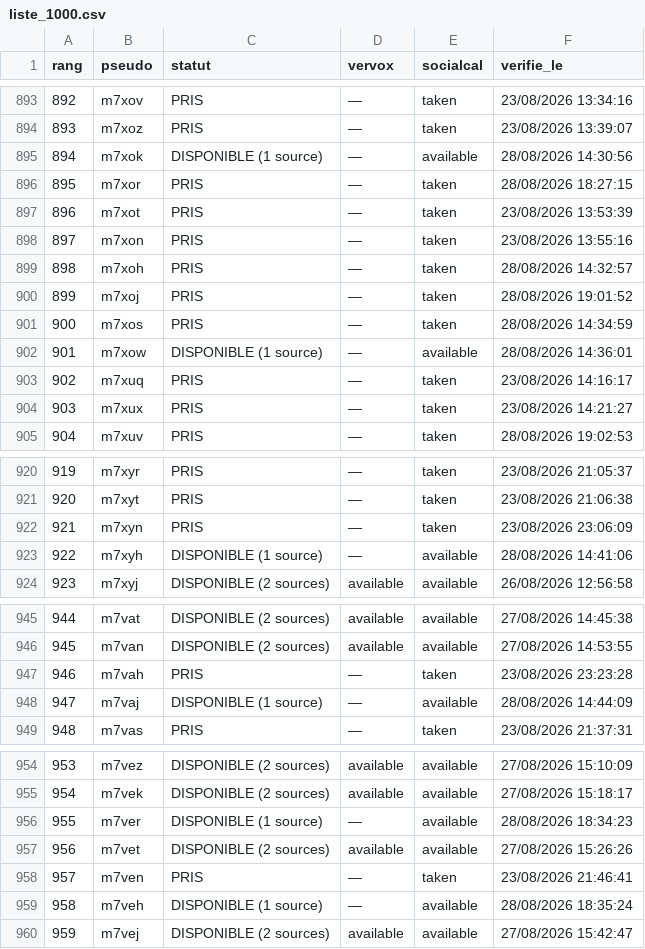
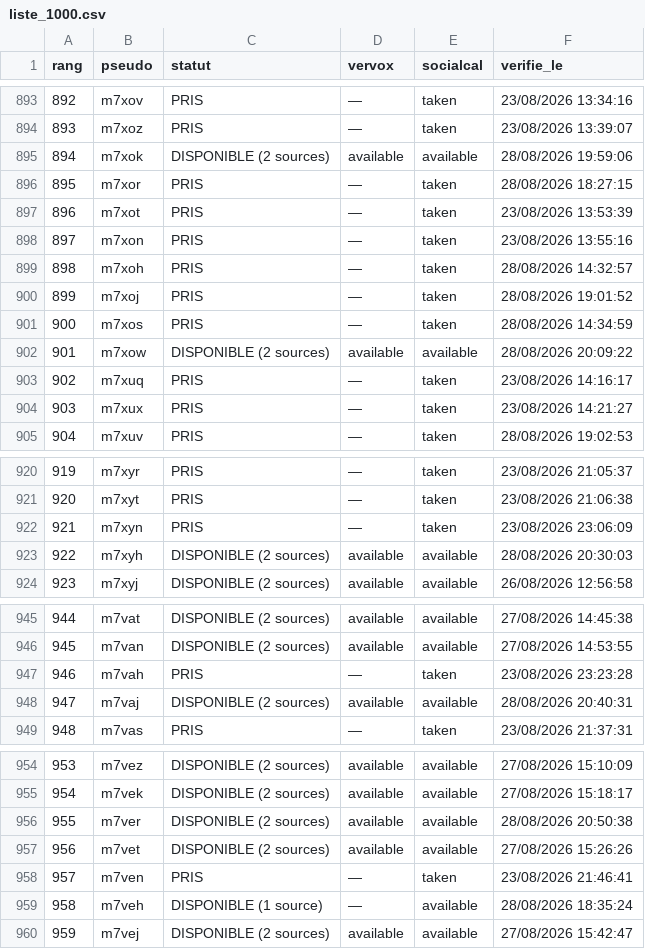
Before and after one commit to Kostas258/Kostas258, a CSV file: liste_1000.csv, drawn as a sheet; only a part is shown, gaps mark what is left out.

```diff
--- a/liste_1000.csv
+++ b/liste_1000.csv
@@ -894,3 +894,3 @@ rang,pseudo,statut,vervox,socialcal,verifie_le
 893,m7xoz,PRIS,—,taken,23/08/2026 13:39:07
-894,m7xok,DISPONIBLE (1 source),—,available,28/08/2026 14:30:56
+894,m7xok,DISPONIBLE (2 sources),available,available,28/08/2026 19:59:06
 895,m7xor,PRIS,—,taken,28/08/2026 18:27:15
@@ -901,3 +901,3 @@ rang,pseudo,statut,vervox,socialcal,verifie_le
 900,m7xos,PRIS,—,taken,28/08/2026 14:34:59
-901,m7xow,DISPONIBLE (1 source),—,available,28/08/2026 14:36:01
+901,m7xow,DISPONIBLE (2 sources),available,available,28/08/2026 20:09:22
 902,m7xuq,PRIS,—,taken,23/08/2026 14:16:17
@@ -922,3 +922,3 @@ rang,pseudo,statut,vervox,socialcal,verifie_le
 921,m7xyn,PRIS,—,taken,23/08/2026 23:06:09
-922,m7xyh,DISPONIBLE (1 source),—,available,28/08/2026 14:41:06
+922,m7xyh,DISPONIBLE (2 sources),available,available,28/08/2026 20:30:03
 923,m7xyj,DISPONIBLE (2 sources),available,available,26/08/2026 12:56:58
@@ -947,3 +947,3 @@ rang,pseudo,statut,vervox,socialcal,verifie_le
 946,m7vah,PRIS,—,taken,23/08/2026 23:23:28
-947,m7vaj,DISPONIBLE (1 source),—,available,28/08/2026 14:44:09
+947,m7vaj,DISPONIBLE (2 sources),available,available,28/08/2026 20:40:31
 948,m7vas,PRIS,—,taken,23/08/2026 21:37:31
@@ -955,3 +955,3 @@ rang,pseudo,statut,vervox,socialcal,verifie_le
 954,m7vek,DISPONIBLE (2 sources),available,available,27/08/2026 15:18:17
-955,m7ver,DISPONIBLE (1 source),—,available,28/08/2026 18:34:23
+955,m7ver,DISPONIBLE (2 sources),available,available,28/08/2026 20:50:38
 956,m7vet,DISPONIBLE (2 sources),available,available,27/08/2026 15:26:26
```
Also changed, not shown: 4 other files.
